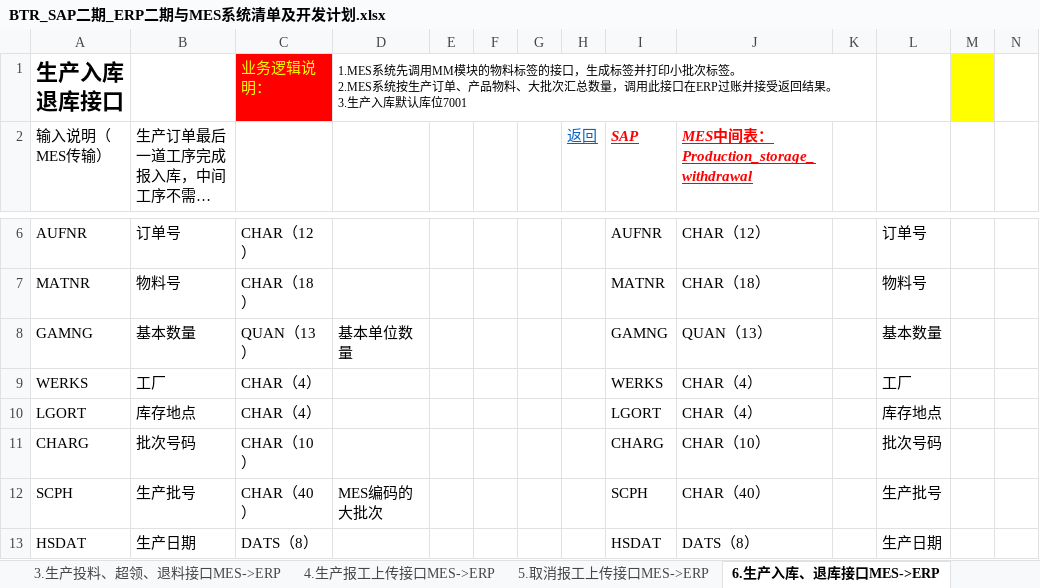
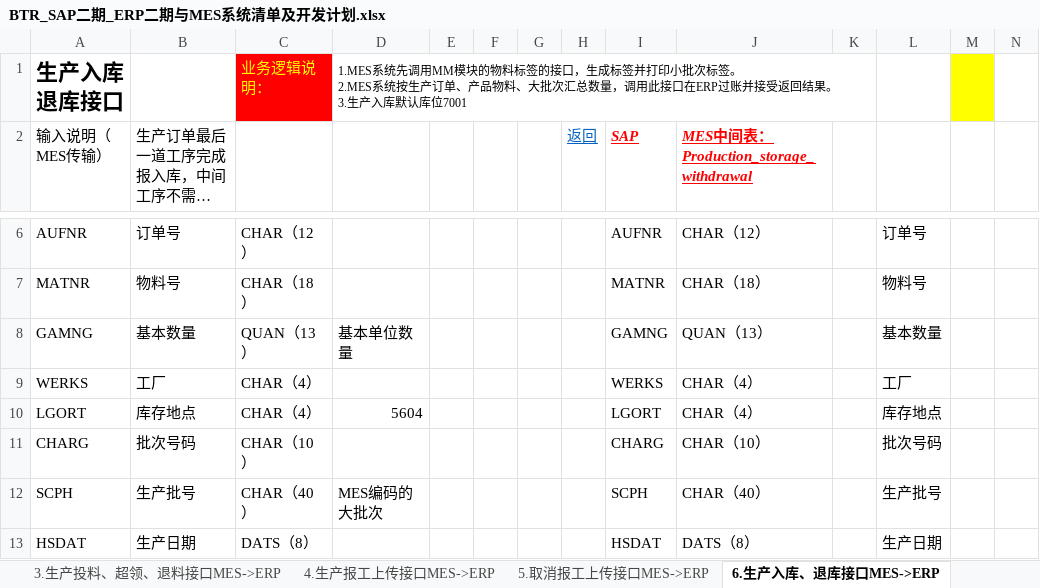
Before and after one commit to EDwinpzy/ChangZhou-BTR, an Excel workbook: 项目文档/BTR_SAP二期_ERP二期与MES系统清单及开发计划.xlsx, sheet 6.生产入库、退库接口MES->ERP, drawn as a sheet; only a part is shown, gaps mark what is left out; long unchanged cells end in …; values as stored, in another font and other column widths than the file's, no borders; the diff names each change by its address in the sheet, - before the commit and + after, or states it on an @@ line.

```diff
--- a/项目文档/BTR_SAP二期_ERP二期与MES系统清单及开发计划.xlsx (sheet 6.生产入库、退库接口MES->ERP)
+++ b/项目文档/BTR_SAP二期_ERP二期与MES系统清单及开发计划.xlsx (sheet 6.生产入库、退库接口MES->ERP)
-D10: (empty)
+D10: 5604
```
Also changed, not shown: sheet 13.上下架信息回传, 13 other files.
